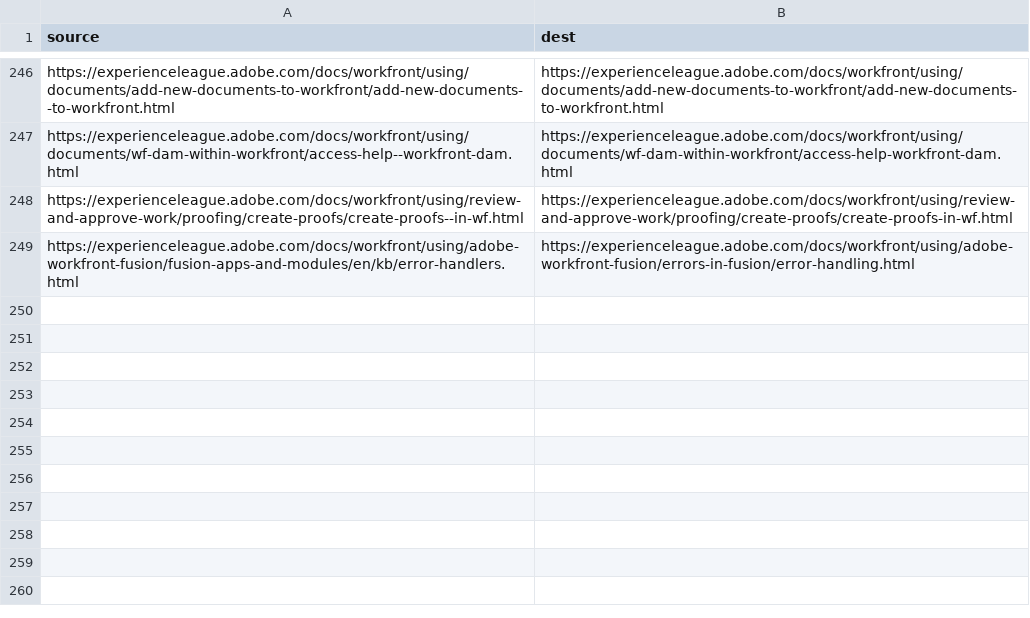
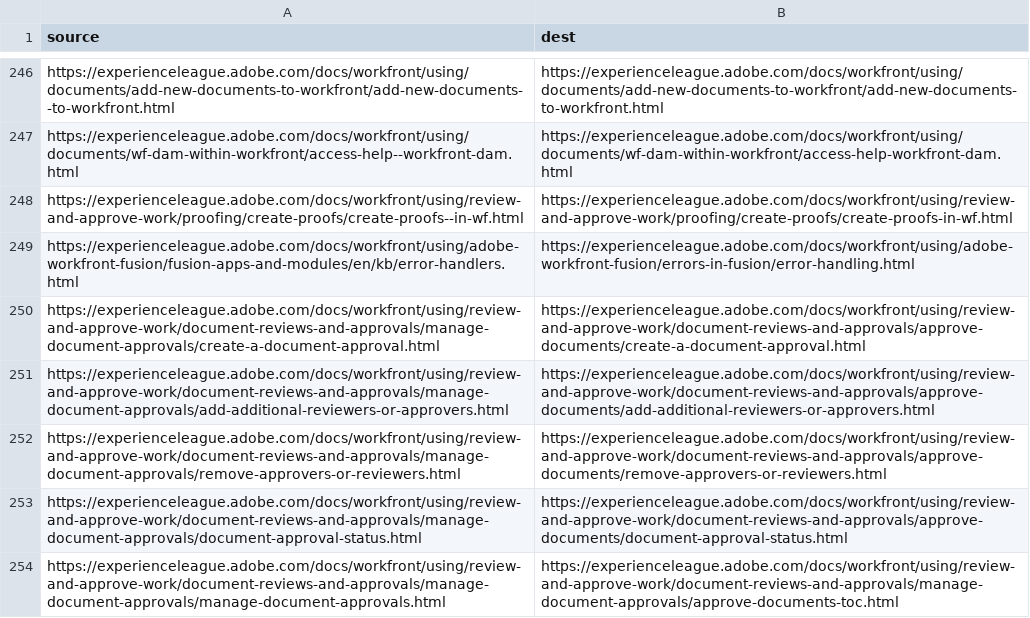
Before and after one commit to AdobeDocs/workfront.nl-NL, a CSV file: redirects.csv, drawn as a sheet; only a part is shown, gaps mark what is left out; the diff names each change by its address in the sheet, - before the commit and + after, or states it on an @@ line.

Commit message:
Updating Old File for core commit 24d1b1a6649dd948e960527bc9f7e376182f8c75

```diff
--- a/redirects.csv
+++ b/redirects.csv
+row 250: https://experienceleague.adobe.com/docs/workfront/using/review-and-approve-work/document-reviews-and-approvals/manage-document-approvals/create-a-document-approval.html | https://experienceleague.adobe.com/docs/workfront/using/review-and-approve-work/document-reviews-and-approvals/approve-documents/create-a-document-approval.html
+row 251: https://experienceleague.adobe.com/docs/workfront/using/review-and-approve-work/document-reviews-and-approvals/manage-document-approvals/add-additional-reviewers-or-approvers.html | https://experienceleague.adobe.com/docs/workfront/using/review-and-approve-work/document-reviews-and-approvals/approve-documents/add-additional-reviewers-or-approvers.html
+row 252: https://experienceleague.adobe.com/docs/workfront/using/review-and-approve-work/document-reviews-and-approvals/manage-document-approvals/remove-approvers-or-reviewers.html | https://experienceleague.adobe.com/docs/workfront/using/review-and-approve-work/document-reviews-and-approvals/approve-documents/remove-approvers-or-reviewers.html
+row 253: https://experienceleague.adobe.com/docs/workfront/using/review-and-approve-work/document-reviews-and-approvals/manage-document-approvals/document-approval-status.html | https://experienceleague.adobe.com/docs/workfront/using/review-and-approve-work/document-reviews-and-approvals/approve-documents/document-approval-status.html
+row 254: https://experienceleague.adobe.com/docs/workfront/using/review-and-approve-work/document-reviews-and-approvals/manage-document-approvals/manage-document-approvals.html | https://experienceleague.adobe.com/docs/workfront/using/review-and-approve-work/document-reviews-and-approvals/manage-document-approvals/approve-documents-toc.html
```
